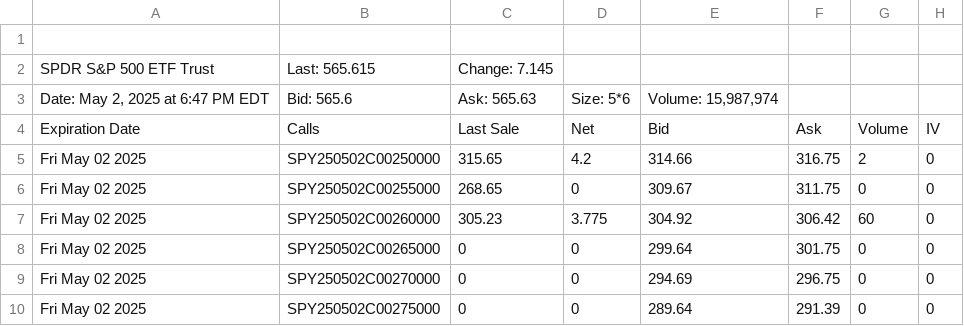
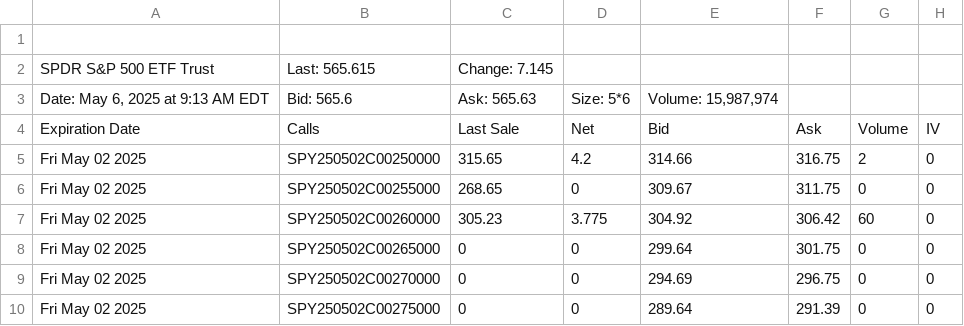
Before and after one commit to ralph-e-boy/gamma-chart, a CSV file: quotedata.csv, drawn as a sheet; only a part is shown; the diff names each change by its address in the sheet, - before the commit and + after, or states it on an @@ line.

Commit message:
quotedata may 6

```diff
--- a/quotedata.csv
+++ b/quotedata.csv
-A3: Date: May 2, 2025 at 6:47 PM EDT
+A3: Date: May 6, 2025 at 9:13 AM EDT
```
